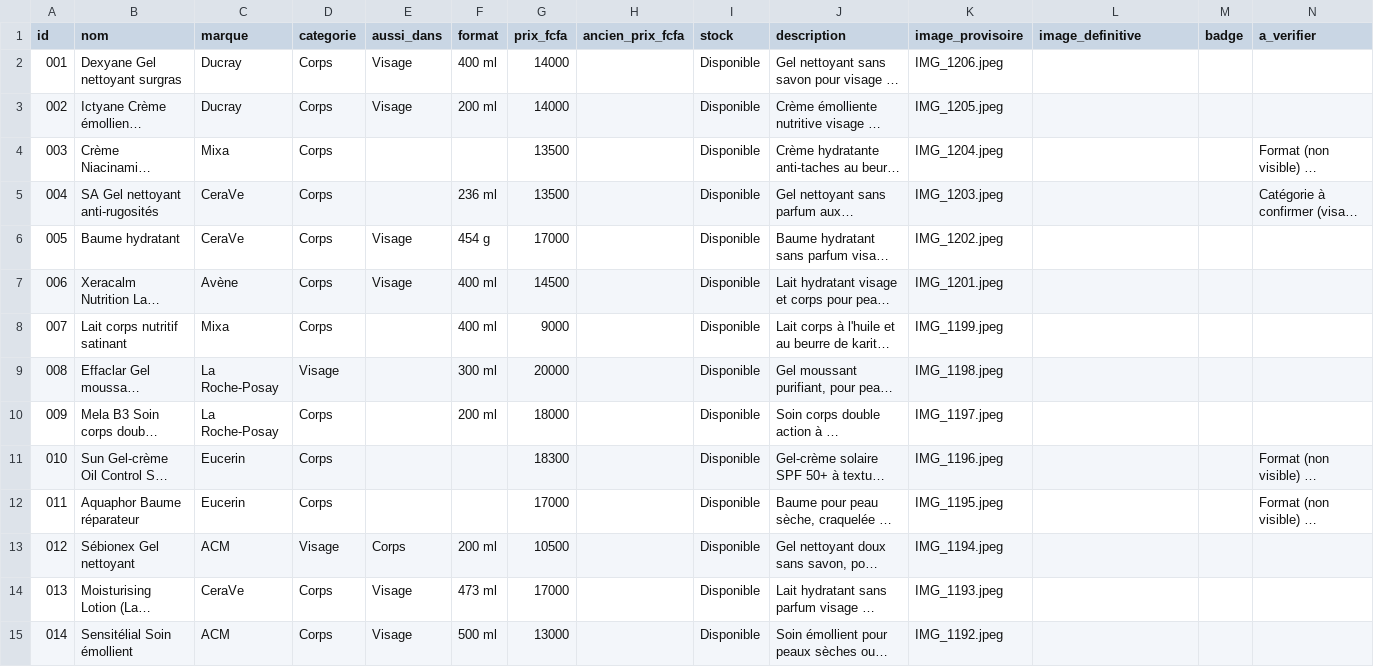
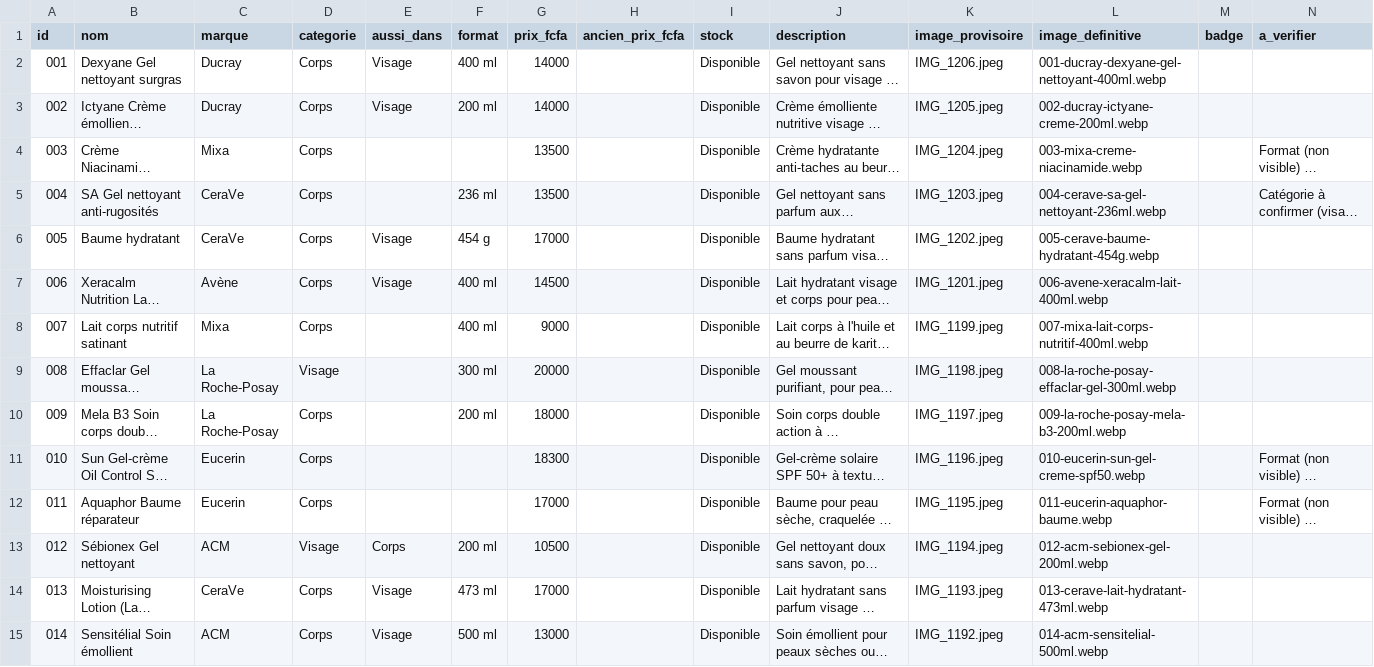
Before and after one commit to mustapharayane2005-byte/COSMETEO, a CSV file: products.csv, drawn as a sheet; long unchanged cells end in …; the diff names each change by its address in the sheet, - before the commit and + after, or states it on an @@ line.

```diff
--- a/products.csv
+++ b/products.csv
-L2 (image_definitive): (empty)
+L2 (image_definitive): 001-ducray-dexyane-gel-nettoyant-400ml.webp
-L3 (image_definitive): (empty)
+L3 (image_definitive): 002-ducray-ictyane-creme-200ml.webp
-L4 (image_definitive): (empty)
+L4 (image_definitive): 003-mixa-creme-niacinamide.webp
-L5 (image_definitive): (empty)
+L5 (image_definitive): 004-cerave-sa-gel-nettoyant-236ml.webp
-L6 (image_definitive): (empty)
+L6 (image_definitive): 005-cerave-baume-hydratant-454g.webp
-L7 (image_definitive): (empty)
+L7 (image_definitive): 006-avene-xeracalm-lait-400ml.webp
-L8 (image_definitive): (empty)
+L8 (image_definitive): 007-mixa-lait-corps-nutritif-400ml.webp
-L9 (image_definitive): (empty)
+L9 (image_definitive): 008-la-roche-posay-effaclar-gel-300ml.webp
-L10 (image_definitive): (empty)
+L10 (image_definitive): 009-la-roche-posay-mela-b3-200ml.webp
-L11 (image_definitive): (empty)
+L11 (image_definitive): 010-eucerin-sun-gel-creme-spf50.webp
-L12 (image_definitive): (empty)
+L12 (image_definitive): 011-eucerin-aquaphor-baume.webp
-L13 (image_definitive): (empty)
+L13 (image_definitive): 012-acm-sebionex-gel-200ml.webp
-L14 (image_definitive): (empty)
+L14 (image_definitive): 013-cerave-lait-hydratant-473ml.webp
-L15 (image_definitive): (empty)
+L15 (image_definitive): 014-acm-sensitelial-500ml.webp
```
Also changed, not shown: 21 other files.
